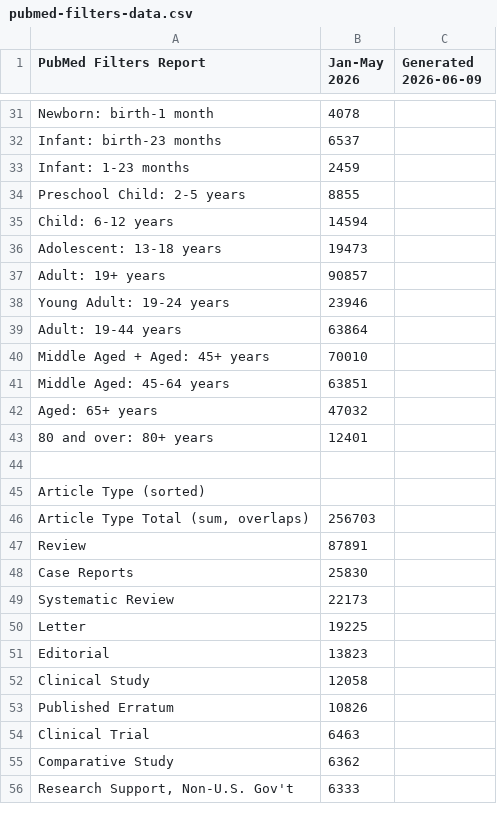
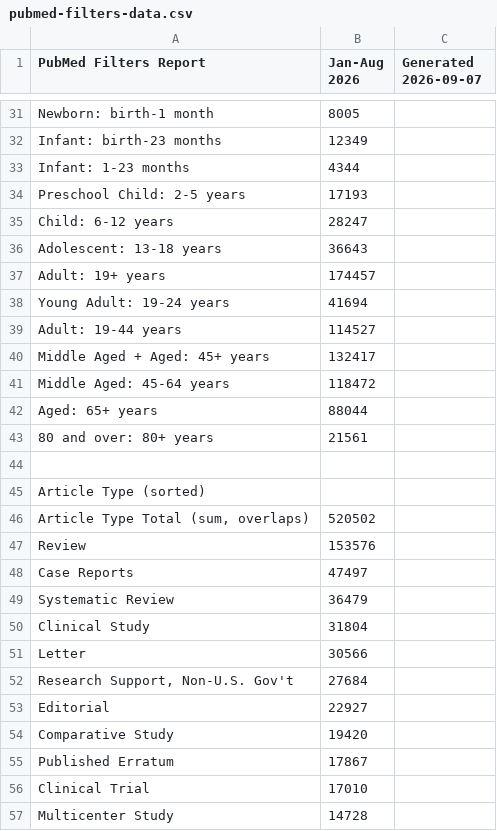
Before and after one commit to tomlaheyh/ref-lookup, a CSV file: filters/pubmed-filters-data.csv, drawn as a sheet; only a part is shown, gaps mark what is left out; the diff covers the shown part only.

```diff
--- a/filters/pubmed-filters-data.csv
+++ b/filters/pubmed-filters-data.csv
@@ -1 +1 @@
-"PubMed Filters Report","Jan-May 2026","Generated 2026-06-09"
+"PubMed Filters Report","Jan-Aug 2026","Generated 2026-09-07"
@@ -31,26 +31,27 @@
-"Newborn: birth-1 month",4078
-"Infant: birth-23 months",6537
-"Infant: 1-23 months",2459
-"Preschool Child: 2-5 years",8855
-"Child: 6-12 years",14594
-"Adolescent: 13-18 years",19473
-"Adult: 19+ years",90857
-"Young Adult: 19-24 years",23946
-"Adult: 19-44 years",63864
-"Middle Aged + Aged: 45+ years",70010
-"Middle Aged: 45-64 years",63851
-"Aged: 65+ years",47032
-"80 and over: 80+ years",12401
+"Newborn: birth-1 month",8005
+"Infant: birth-23 months",12349
+"Infant: 1-23 months",4344
+"Preschool Child: 2-5 years",17193
+"Child: 6-12 years",28247
+"Adolescent: 13-18 years",36643
+"Adult: 19+ years",174457
+"Young Adult: 19-24 years",41694
+"Adult: 19-44 years",114527
+"Middle Aged + Aged: 45+ years",132417
+"Middle Aged: 45-64 years",118472
+"Aged: 65+ years",88044
+"80 and over: 80+ years",21561
 
 "Article Type (sorted)",""
-"Article Type Total (sum, overlaps)",256703
-"Review",87891
-"Case Reports",25830
-"Systematic Review",22173
-"Letter",19225
-"Editorial",13823
-"Clinical Study",12058
-"Published Erratum",10826
-"Clinical Trial",6463
-"Comparative Study",6362
-"Research Support, Non-U.S. Gov't",6333
+"Article Type Total (sum, overlaps)",520502
+"Review",153576
+"Case Reports",47497
+"Systematic Review",36479
+"Clinical Study",31804
+"Letter",30566
+"Research Support, Non-U.S. Gov't",27684
+"Editorial",22927
+"Comparative Study",19420
+"Published Erratum",17867
+"Clinical Trial",17010
+"Multicenter Study",14728
```
Also changed, not shown: 17 added rows, 35 removed rows and 44 edited cells elsewhere in this file, pubmed-summary/pubmed-data.csv, 9 other files.
